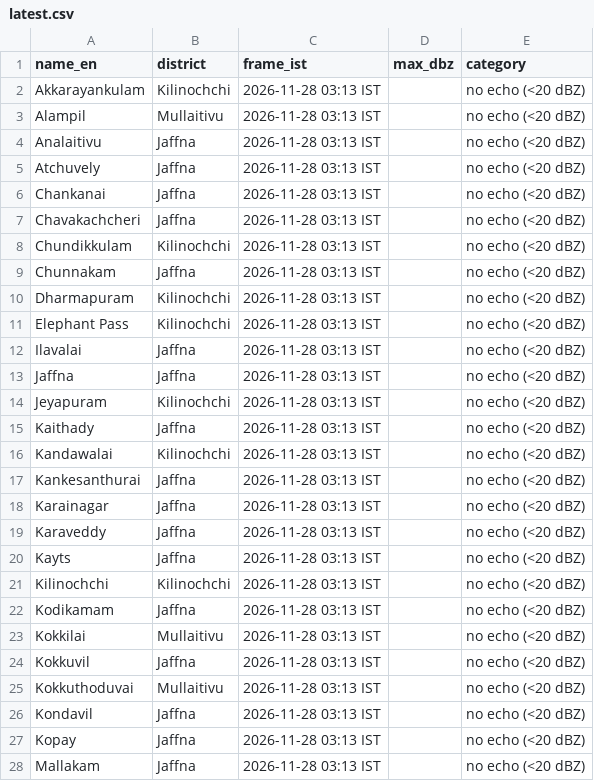
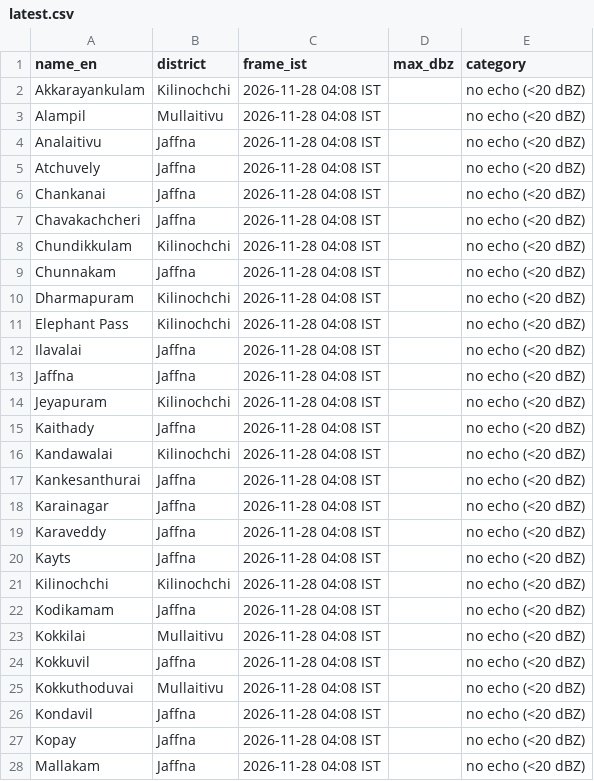
Before and after one commit to GThinesh/northern-radar, a CSV file: data/latest.csv, drawn as a sheet; only a part is shown; the diff covers the shown part only.

```diff
--- a/data/latest.csv
+++ b/data/latest.csv
@@ -1,28 +1,28 @@
 name_en,district,frame_ist,max_dbz,category
-Akkarayankulam,Kilinochchi,2026-11-28 03:13 IST,,no echo (<20 dBZ)
-Alampil,Mullaitivu,2026-11-28 03:13 IST,,no echo (<20 dBZ)
-Analaitivu,Jaffna,2026-11-28 03:13 IST,,no echo (<20 dBZ)
-Atchuvely,Jaffna,2026-11-28 03:13 IST,,no echo (<20 dBZ)
-Chankanai,Jaffna,2026-11-28 03:13 IST,,no echo (<20 dBZ)
-Chavakachcheri,Jaffna,2026-11-28 03:13 IST,,no echo (<20 dBZ)
-Chundikkulam,Kilinochchi,2026-11-28 03:13 IST,,no echo (<20 dBZ)
-Chunnakam,Jaffna,2026-11-28 03:13 IST,,no echo (<20 dBZ)
-Dharmapuram,Kilinochchi,2026-11-28 03:13 IST,,no echo (<20 dBZ)
-Elephant Pass,Kilinochchi,2026-11-28 03:13 IST,,no echo (<20 dBZ)
-Ilavalai,Jaffna,2026-11-28 03:13 IST,,no echo (<20 dBZ)
-Jaffna,Jaffna,2026-11-28 03:13 IST,,no echo (<20 dBZ)
-Jeyapuram,Kilinochchi,2026-11-28 03:13 IST,,no echo (<20 dBZ)
-Kaithady,Jaffna,2026-11-28 03:13 IST,,no echo (<20 dBZ)
-Kandawalai,Kilinochchi,2026-11-28 03:13 IST,,no echo (<20 dBZ)
-Kankesanthurai,Jaffna,2026-11-28 03:13 IST,,no echo (<20 dBZ)
-Karainagar,Jaffna,2026-11-28 03:13 IST,,no echo (<20 dBZ)
-Karaveddy,Jaffna,2026-11-28 03:13 IST,,no echo (<20 dBZ)
-Kayts,Jaffna,2026-11-28 03:13 IST,,no echo (<20 dBZ)
-Kilinochchi,Kilinochchi,2026-11-28 03:13 IST,,no echo (<20 dBZ)
-Kodikamam,Jaffna,2026-11-28 03:13 IST,,no echo (<20 dBZ)
-Kokkilai,Mullaitivu,2026-11-28 03:13 IST,,no echo (<20 dBZ)
-Kokkuvil,Jaffna,2026-11-28 03:13 IST,,no echo (<20 dBZ)
-Kokkuthoduvai,Mullaitivu,2026-11-28 03:13 IST,,no echo (<20 dBZ)
-Kondavil,Jaffna,2026-11-28 03:13 IST,,no echo (<20 dBZ)
-Kopay,Jaffna,2026-11-28 03:13 IST,,no echo (<20 dBZ)
-Mallakam,Jaffna,2026-11-28 03:13 IST,,no echo (<20 dBZ)
+Akkarayankulam,Kilinochchi,2026-11-28 04:08 IST,,no echo (<20 dBZ)
+Alampil,Mullaitivu,2026-11-28 04:08 IST,,no echo (<20 dBZ)
+Analaitivu,Jaffna,2026-11-28 04:08 IST,,no echo (<20 dBZ)
+Atchuvely,Jaffna,2026-11-28 04:08 IST,,no echo (<20 dBZ)
+Chankanai,Jaffna,2026-11-28 04:08 IST,,no echo (<20 dBZ)
+Chavakachcheri,Jaffna,2026-11-28 04:08 IST,,no echo (<20 dBZ)
+Chundikkulam,Kilinochchi,2026-11-28 04:08 IST,,no echo (<20 dBZ)
+Chunnakam,Jaffna,2026-11-28 04:08 IST,,no echo (<20 dBZ)
+Dharmapuram,Kilinochchi,2026-11-28 04:08 IST,,no echo (<20 dBZ)
+Elephant Pass,Kilinochchi,2026-11-28 04:08 IST,,no echo (<20 dBZ)
+Ilavalai,Jaffna,2026-11-28 04:08 IST,,no echo (<20 dBZ)
+Jaffna,Jaffna,2026-11-28 04:08 IST,,no echo (<20 dBZ)
+Jeyapuram,Kilinochchi,2026-11-28 04:08 IST,,no echo (<20 dBZ)
+Kaithady,Jaffna,2026-11-28 04:08 IST,,no echo (<20 dBZ)
+Kandawalai,Kilinochchi,2026-11-28 04:08 IST,,no echo (<20 dBZ)
+Kankesanthurai,Jaffna,2026-11-28 04:08 IST,,no echo (<20 dBZ)
+Karainagar,Jaffna,2026-11-28 04:08 IST,,no echo (<20 dBZ)
+Karaveddy,Jaffna,2026-11-28 04:08 IST,,no echo (<20 dBZ)
+Kayts,Jaffna,2026-11-28 04:08 IST,,no echo (<20 dBZ)
+Kilinochchi,Kilinochchi,2026-11-28 04:08 IST,,no echo (<20 dBZ)
+Kodikamam,Jaffna,2026-11-28 04:08 IST,,no echo (<20 dBZ)
+Kokkilai,Mullaitivu,2026-11-28 04:08 IST,,no echo (<20 dBZ)
+Kokkuvil,Jaffna,2026-11-28 04:08 IST,,no echo (<20 dBZ)
+Kokkuthoduvai,Mullaitivu,2026-11-28 04:08 IST,,no echo (<20 dBZ)
+Kondavil,Jaffna,2026-11-28 04:08 IST,,no echo (<20 dBZ)
+Kopay,Jaffna,2026-11-28 04:08 IST,,no echo (<20 dBZ)
+Mallakam,Jaffna,2026-11-28 04:08 IST,,no echo (<20 dBZ)
```
Also changed, not shown: 41 edited cells elsewhere in this file, data/frames.csv, 9 other files.
